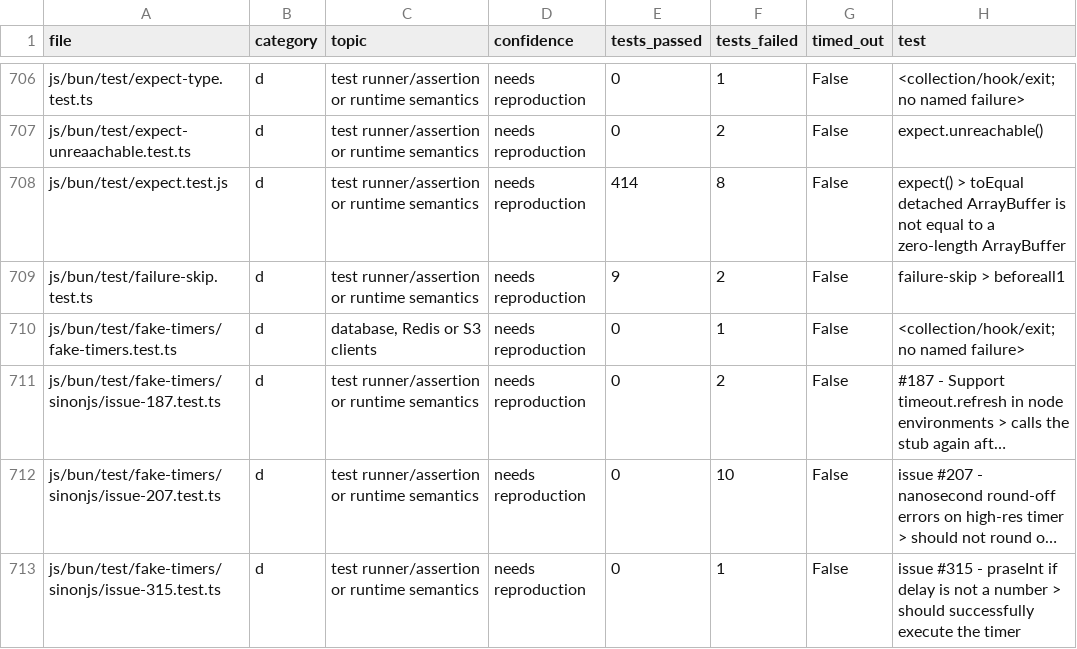
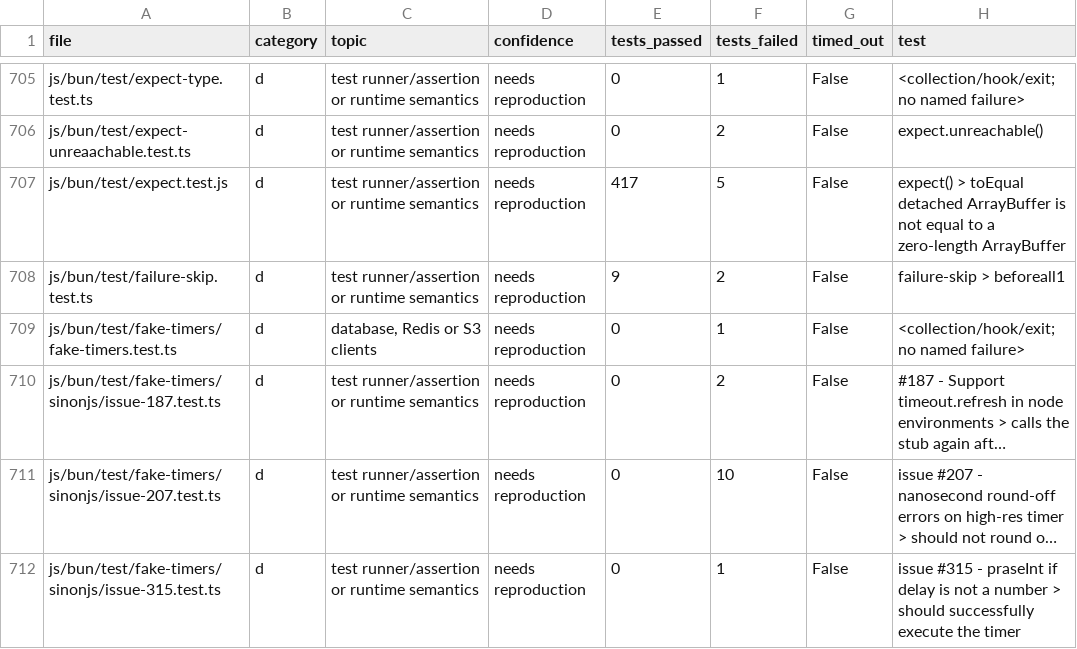
Before and after one commit to ShaulLavo/bun-wasm, a TSV file: docs/bun-test-suite/failures.tsv, drawn as a sheet; only a part is shown, gaps mark what is left out; long unchanged cells end in …; addresses are those after the commit; the diff covers the shown part only; the diff names each change by its address in the sheet, - before the commit and + after, or states it on an @@ line.

```diff
--- a/docs/bun-test-suite/failures.tsv
+++ b/docs/bun-test-suite/failures.tsv
-E707 (tests_passed): 414
+E707 (tests_passed): 417
-F707 (tests_failed): 8
+F707 (tests_failed): 5
```
Also changed, not shown: 3 removed rows and 50 edited cells elsewhere in this file, 4 other files.
